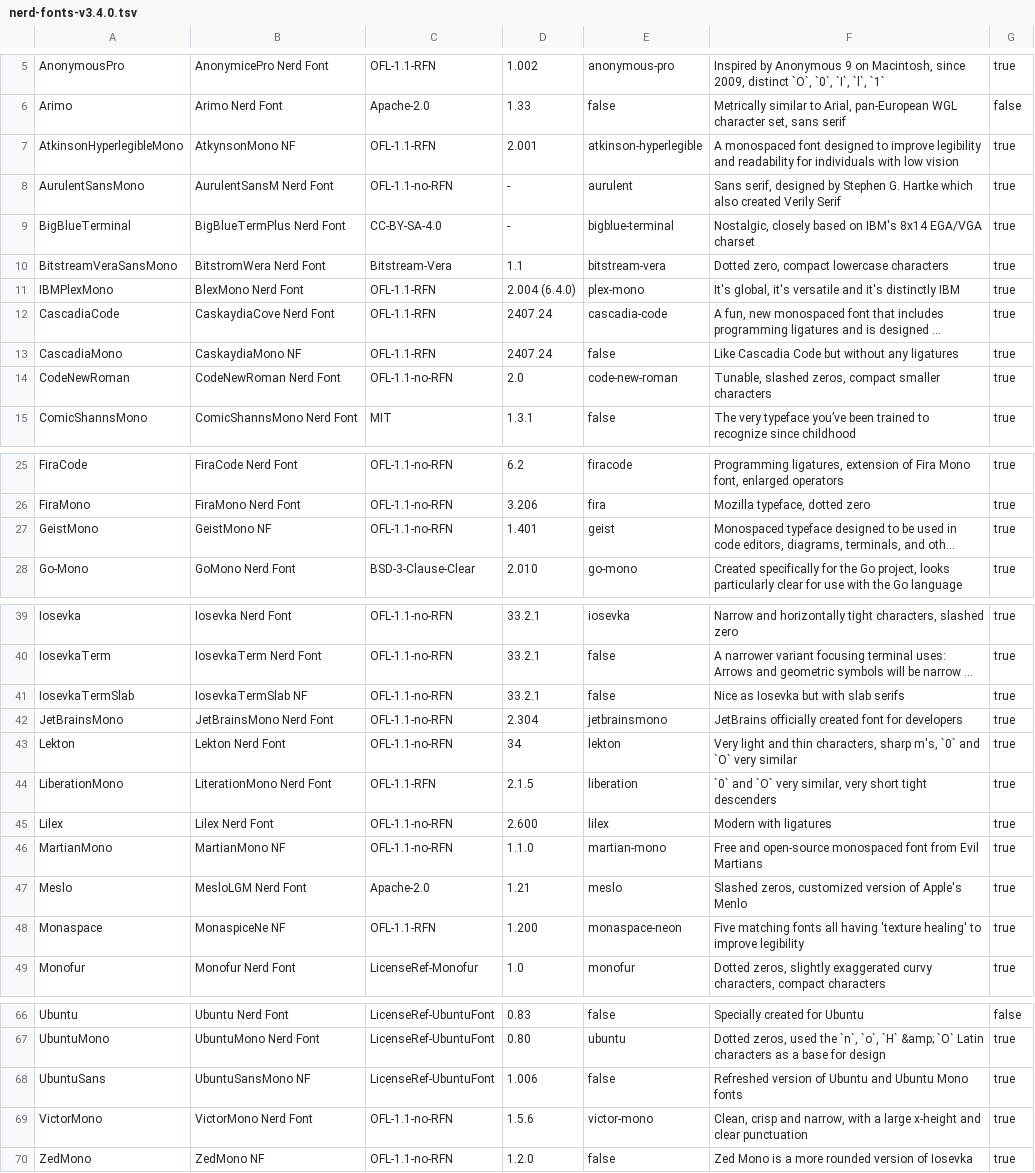
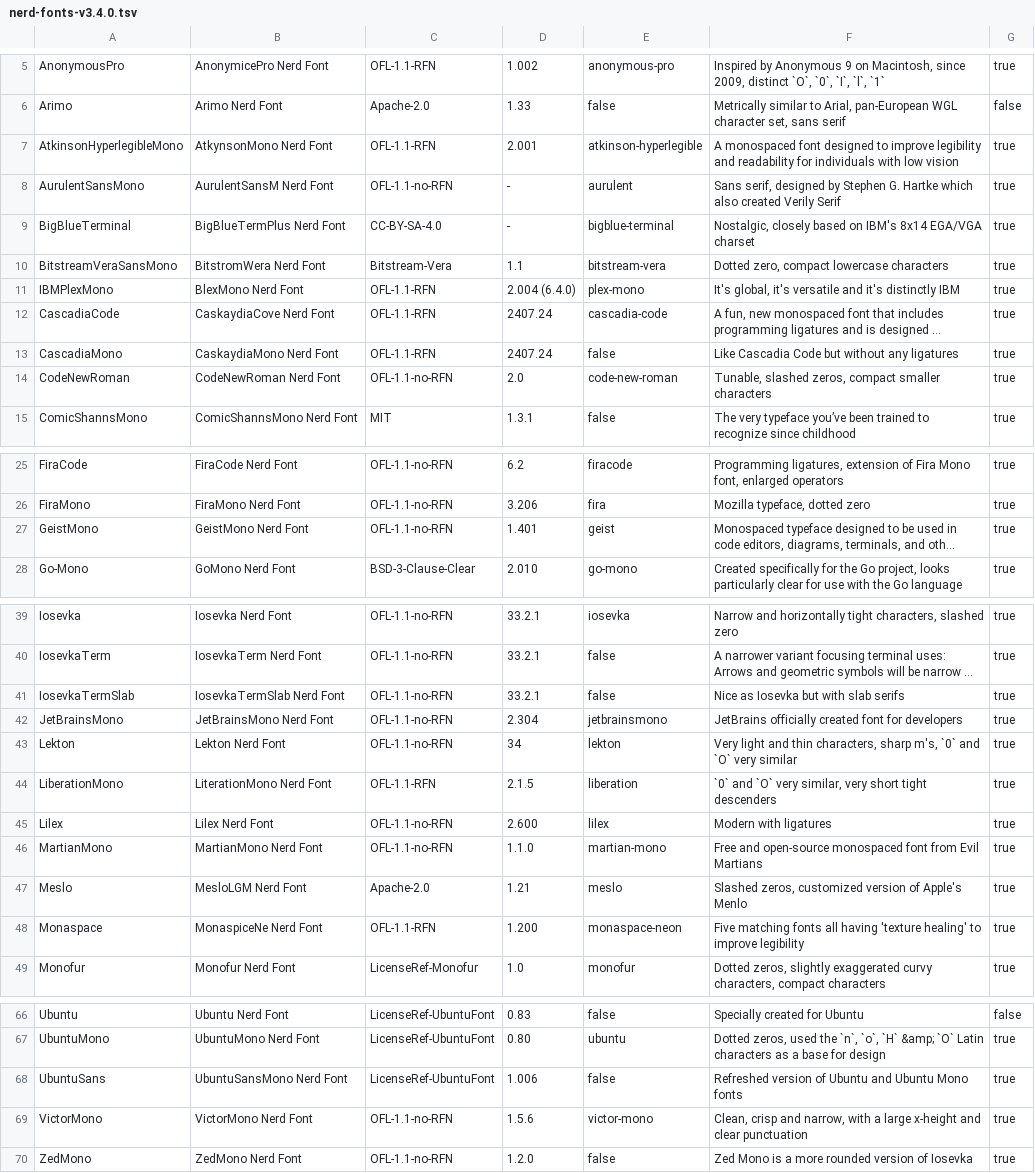
Before and after one commit to x-cmd/font, a TSV file: data/nerd-fonts-v3.4.0.tsv, drawn as a sheet; only a part is shown, gaps mark what is left out; long unchanged cells end in …; the diff names each change by its address in the sheet, - before the commit and + after, or states it on an @@ line.

Commit message:
fix: font-family NF replace to Nerd Font

```diff
--- a/data/nerd-fonts-v3.4.0.tsv
+++ b/data/nerd-fonts-v3.4.0.tsv
-B7: AtkynsonMono NF
+B7: AtkynsonMono Nerd Font
-B13: CaskaydiaMono NF
+B13: CaskaydiaMono Nerd Font
-B27: GeistMono NF
+B27: GeistMono Nerd Font
-B41: IosevkaTermSlab NF
+B41: IosevkaTermSlab Nerd Font
-B46: MartianMono NF
+B46: MartianMono Nerd Font
-B48: MonaspiceNe NF
+B48: MonaspiceNe Nerd Font
-B68: UbuntuSansMono NF
+B68: UbuntuSansMono Nerd Font
-B70: ZedMono NF
+B70: ZedMono Nerd Font
```
Also changed, not shown: 1 other file.
